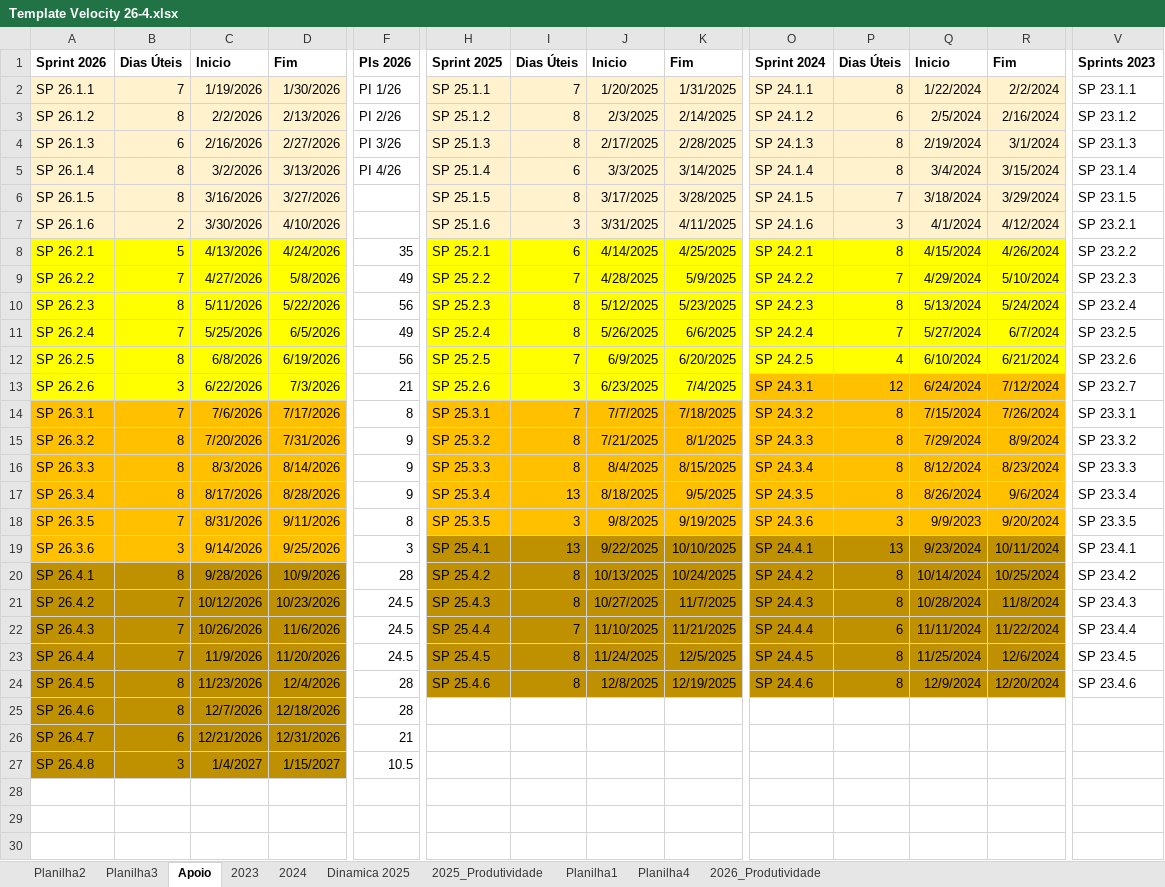
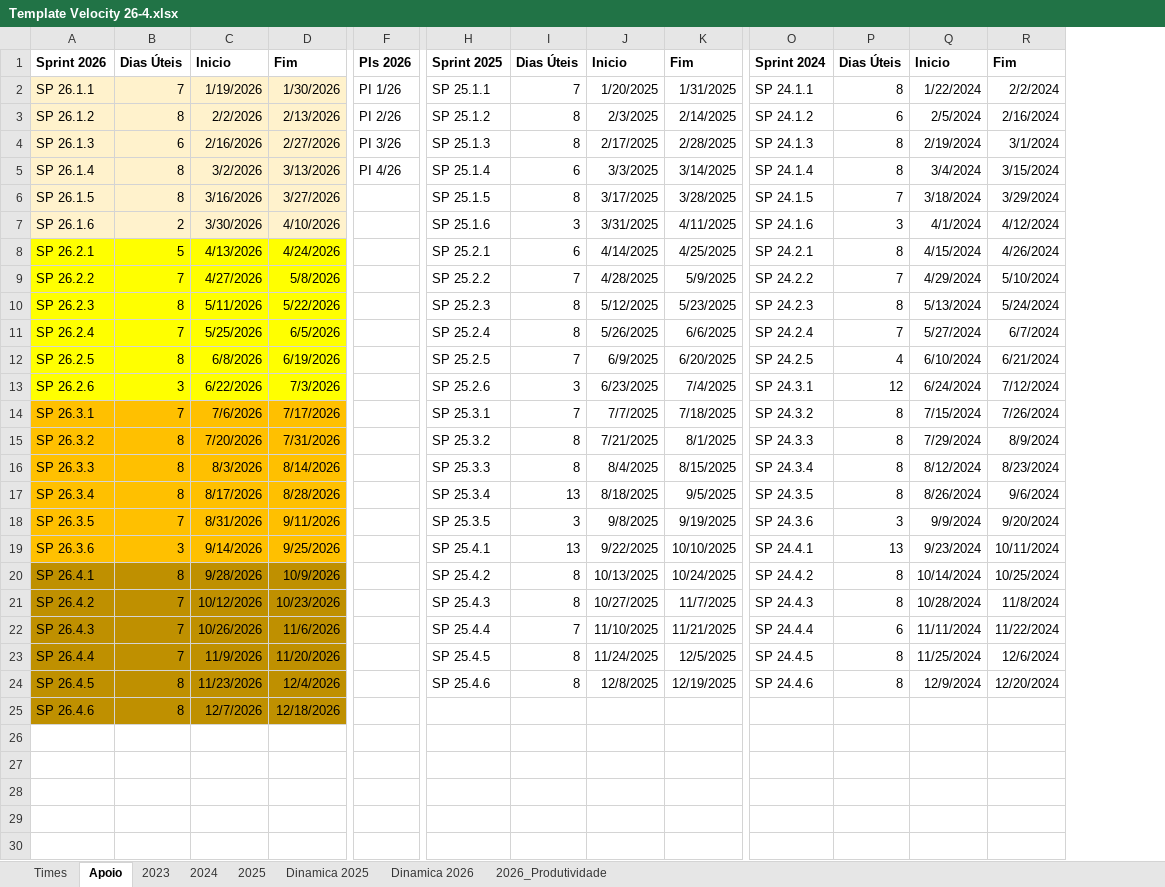
Before and after one commit to Marcelo-2024-Cogna/Dashboard_JCA_2027, an Excel workbook: Template Velocity 26-4.xlsx, sheet Apoio, drawn as a sheet; only a part is shown, gaps mark what is left out; values as stored, in another font and other column widths than the file's, no borders; rows hold the shown columns only; the diff covers the shown part only; the diff names each change by its address in the sheet, - before the commit and + after, or states it on an @@ line.

```diff
--- a/Template Velocity 26-4.xlsx (sheet Apoio)
+++ b/Template Velocity 26-4.xlsx (sheet Apoio)
-sheet tab: Planilha2
+sheet tab: Times
-sheet tab: Planilha3
+sheet tab: Dinamica 2026
-sheet tab: 2025_Produtividade
+sheet tab: 2025
-sheet tab: Planilha1
-sheet tab: Planilha4
@@ sheet tab order changed: Times | Apoio | 2023 | 2024 | 2025 | Dinamica 2025 | Dinamica 2026 | 2026_Produtividade @@
-column V, rows 1-24: Sprints 2023 | SP 23.1.1 | SP 23.1.2 | SP 23.1.3 | SP 23.1.4 | SP 23.1.5 | SP 23.2.1 | SP 23.2.2 | SP 23.2.3 | SP 23.2.4 | SP 23.2.5 | SP 23.2.6 | SP 23.2.7 | SP 23.3.1 | SP 23.3.2 | SP 23.3.3 | SP 23.3.4 | SP 23.3.5 | SP 23.4.1 | SP 23.4.2 | SP 23.4.3 | SP 23.4.4 | SP 23.4.5 | SP 23.4.6
-H2:K7 fill: #FFF2CC
+H2:K7 fill: none
-O2:R7 fill: #FFF2CC
+O2:R7 fill: none
-F8: 35
+F8: (empty)
-H8:K13 fill: #FFFF00
+H8:K13 fill: none
-O8:R12 fill: #FFFF00
+O8:R12 fill: none
-F9: 49
+F9: (empty)
-F10: 56
+F10: (empty)
-F11: 49
+F11: (empty)
-F12: 56
+F12: (empty)
-F13: 21
+F13: (empty)
-O13:R18 fill: #FFC000
+O13:R18 fill: none
-F14: 8
+F14: (empty)
-H14:K18 fill: #FFC000
+H14:K18 fill: none
-F15:F17: 9
+F15:F17: (empty)
-F18: 8
+F18: (empty)
-Q18: 9/9/2023
+Q18: 9/9/2024
-F19: 3
+F19: (empty)
-H19:K24 fill: #BF9000
+H19:K24 fill: none
-O19:R24 fill: #BF9000
+O19:R24 fill: none
-F20: 28
+F20: (empty)
-F21:F23: 24.5
+F21:F23: (empty)
-F24:F25: 28
+F24:F25: (empty)
-row 26: SP 26.4.7 | 6 | 12/21/2026 | 12/31/2026 | 21
+row 26: (empty)
-A26:D27 fill: #BF9000
+A26:D27 fill: none
-row 27: SP 26.4.8 | 3 | 1/4/2027 | 1/15/2027 | 10.5
+row 27: (empty)
```
Also changed, not shown: 1 removed column elsewhere in this sheet, sheet 2026_Produtividade, sheet 2025, sheet 2023, sheet Dinamica 2026, formulas that keep their value, hidden cells, 9 other files.
